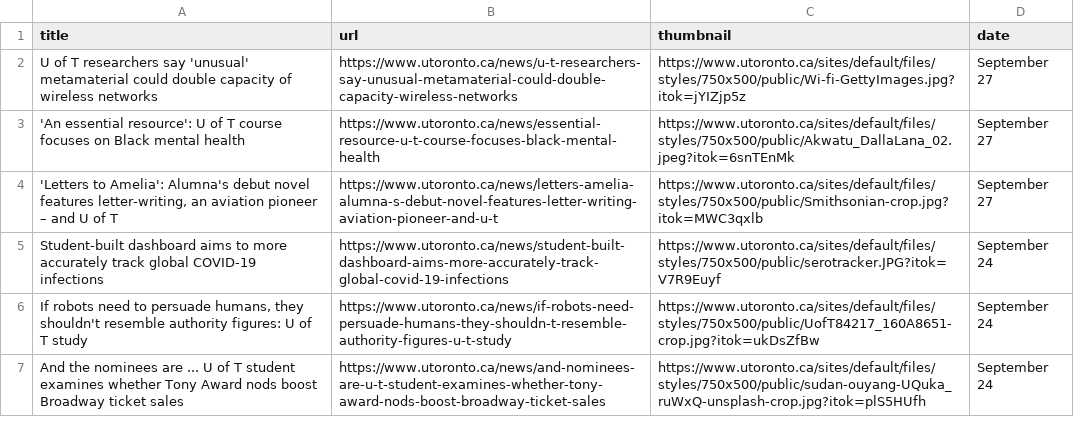
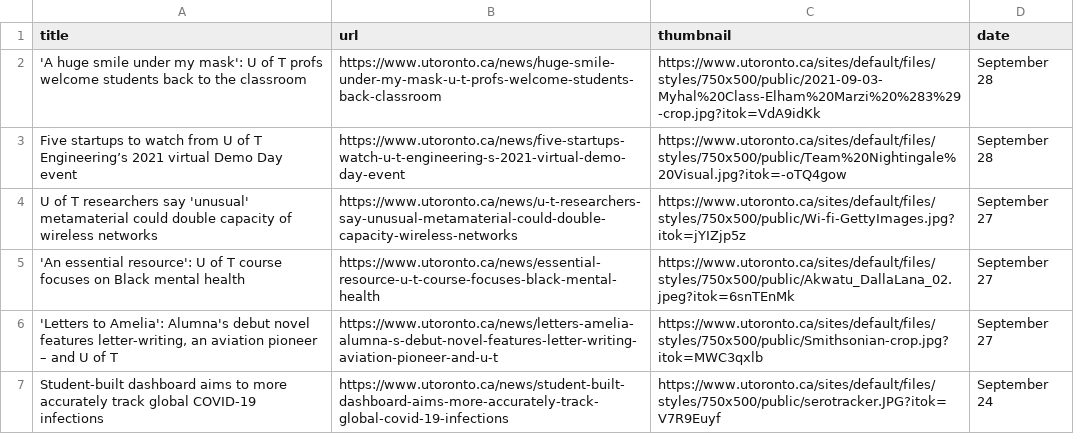
Before and after one commit to hongsemy/news_bot, a CSV file: news.csv, drawn as a sheet; removed rows and columns are numbered as before the commit, all else as after; the diff names each change by its address in the sheet, - before the commit and + after, or states it on an @@ line.

Commit message:
docs: csv file

```diff
--- a/news.csv
+++ b/news.csv
+row 2: 'A huge smile under my mask': U of T profs welcome students back to the classroom | https://www.utoronto.ca/news/huge-smile-under-my-mask-u-t-profs-welcome-students-back-classroom | https://www.utoronto.ca/sites/default/files/styles/750x500/public/2021-09-03-Myhal%20Class-Elham%20Marzi%20%283%29-crop.jpg?itok=VdA9idKk | September 28
+row 3: Five startups to watch from U of T Engineering’s 2021 virtual Demo Day event | https://www.utoronto.ca/news/five-startups-watch-u-t-engineering-s-2021-virtual-demo-day-event | https://www.utoronto.ca/sites/default/files/styles/750x500/public/Team%20Nightingale%20Visual.jpg?itok=-oTQ4gow | September 28
-row 6: If robots need to persuade humans, they shouldn't resemble authority figures: U of T study | https://www.utoronto.ca/news/if-robots-need-persuade-humans-they-shouldn-t-resemble-authority-figures-u-t-study | https://www.utoronto.ca/sites/default/files/styles/750x500/public/UofT84217_160A8651-crop.jpg?itok=ukDsZfBw | September 24
-row 7: And the nominees are ... U of T student examines whether Tony Award nods boost Broadway ticket sales | https://www.utoronto.ca/news/and-nominees-are-u-t-student-examines-whether-tony-award-nods-boost-broadway-ticket-sales | https://www.utoronto.ca/sites/default/files/styles/750x500/public/sudan-ouyang-UQuka_ruWxQ-unsplash-crop.jpg?itok=plS5HUfh | September 24
```
